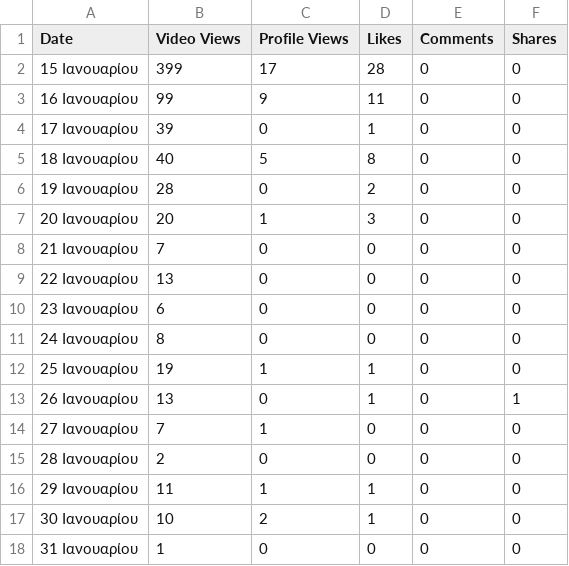
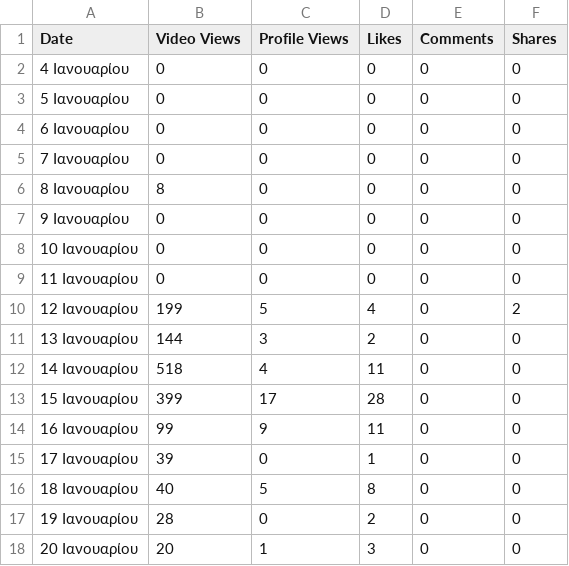
Before and after one commit to CyberSystema/okn-analytics, a CSV file: data/tiktok/Overview.csv, drawn as a sheet; only a part is shown; the shorter side is filled out with more unchanged rows; the diff names each change by its address in the sheet, - before the commit and + after, or states it on an @@ line.

```diff
--- a/data/tiktok/Overview.csv
+++ b/data/tiktok/Overview.csv
+row 2: 4 Ιανουαρίου | 0 | 0 | 0 | 0 | 0
+row 3: 5 Ιανουαρίου | 0 | 0 | 0 | 0 | 0
+row 4: 6 Ιανουαρίου | 0 | 0 | 0 | 0 | 0
+row 5: 7 Ιανουαρίου | 0 | 0 | 0 | 0 | 0
+row 6: 8 Ιανουαρίου | 8 | 0 | 0 | 0 | 0
+row 7: 9 Ιανουαρίου | 0 | 0 | 0 | 0 | 0
+row 8: 10 Ιανουαρίου | 0 | 0 | 0 | 0 | 0
+row 9: 11 Ιανουαρίου | 0 | 0 | 0 | 0 | 0
+row 10: 12 Ιανουαρίου | 199 | 5 | 4 | 0 | 2
+row 11: 13 Ιανουαρίου | 144 | 3 | 2 | 0 | 0
+row 12: 14 Ιανουαρίου | 518 | 4 | 11 | 0 | 0
```
Also changed, not shown: data/instagram/Audience.csv, data/tiktok/Content.csv, 33 other files.
